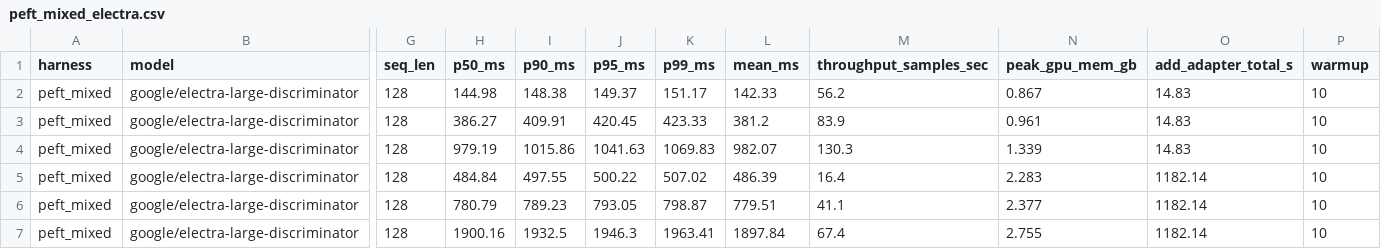
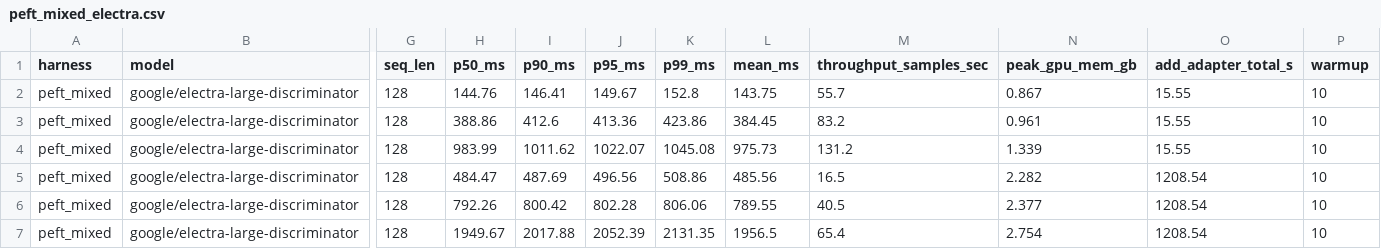
Before and after one commit to ashutoshrdwivedi/lora_scaling, a CSV file: benchmarks/results/rebuttal_electra/peft_mixed_electra.csv, drawn as a sheet; only a part is shown, gaps mark what is left out; the diff names each change by its address in the sheet, - before the commit and + after, or states it on an @@ line.

```diff
--- a/benchmarks/results/rebuttal_electra/peft_mixed_electra.csv
+++ b/benchmarks/results/rebuttal_electra/peft_mixed_electra.csv
-H2 (p50_ms): 144.98
+H2 (p50_ms): 144.76
-I2 (p90_ms): 148.38
+I2 (p90_ms): 146.41
-J2 (p95_ms): 149.37
+J2 (p95_ms): 149.67
-K2 (p99_ms): 151.17
+K2 (p99_ms): 152.8
-L2 (mean_ms): 142.33
+L2 (mean_ms): 143.75
-M2 (throughput_samples_sec): 56.2
+M2 (throughput_samples_sec): 55.7
-O2:O4 (add_adapter_total_s): 14.83
+O2:O4 (add_adapter_total_s): 15.55
-H3 (p50_ms): 386.27
+H3 (p50_ms): 388.86
-I3 (p90_ms): 409.91
+I3 (p90_ms): 412.6
-J3 (p95_ms): 420.45
+J3 (p95_ms): 413.36
-K3 (p99_ms): 423.33
+K3 (p99_ms): 423.86
-L3 (mean_ms): 381.2
+L3 (mean_ms): 384.45
-M3 (throughput_samples_sec): 83.9
+M3 (throughput_samples_sec): 83.2
-H4 (p50_ms): 979.19
+H4 (p50_ms): 983.99
-I4 (p90_ms): 1015.86
+I4 (p90_ms): 1011.62
-J4 (p95_ms): 1041.63
+J4 (p95_ms): 1022.07
-K4 (p99_ms): 1069.83
+K4 (p99_ms): 1045.08
-L4 (mean_ms): 982.07
+L4 (mean_ms): 975.73
-M4 (throughput_samples_sec): 130.3
+M4 (throughput_samples_sec): 131.2
-H5 (p50_ms): 484.84
+H5 (p50_ms): 484.47
-I5 (p90_ms): 497.55
+I5 (p90_ms): 487.69
-J5 (p95_ms): 500.22
+J5 (p95_ms): 496.56
-K5 (p99_ms): 507.02
+K5 (p99_ms): 508.86
-L5 (mean_ms): 486.39
+L5 (mean_ms): 485.56
-M5 (throughput_samples_sec): 16.4
+M5 (throughput_samples_sec): 16.5
-N5 (peak_gpu_mem_gb): 2.283
+N5 (peak_gpu_mem_gb): 2.282
-O5:O7 (add_adapter_total_s): 1182.14
+O5:O7 (add_adapter_total_s): 1208.54
-H6 (p50_ms): 780.79
+H6 (p50_ms): 792.26
-I6 (p90_ms): 789.23
+I6 (p90_ms): 800.42
-J6 (p95_ms): 793.05
+J6 (p95_ms): 802.28
-K6 (p99_ms): 798.87
+K6 (p99_ms): 806.06
-L6 (mean_ms): 779.51
+L6 (mean_ms): 789.55
-M6 (throughput_samples_sec): 41.1
+M6 (throughput_samples_sec): 40.5
-H7 (p50_ms): 1900.16
+H7 (p50_ms): 1949.67
-I7 (p90_ms): 1932.5
+I7 (p90_ms): 2017.88
-J7 (p95_ms): 1946.3
+J7 (p95_ms): 2052.39
-K7 (p99_ms): 1963.41
+K7 (p99_ms): 2131.35
-L7 (mean_ms): 1897.84
+L7 (mean_ms): 1956.5
-M7 (throughput_samples_sec): 67.4
+M7 (throughput_samples_sec): 65.4
-N7 (peak_gpu_mem_gb): 2.755
+N7 (peak_gpu_mem_gb): 2.754
```
Also changed, not shown: benchmarks/results/rebuttal_electra/peft_base_electra.csv, benchmarks/results/rebuttal_electra/smoke_electra.csv, 11 other files.
